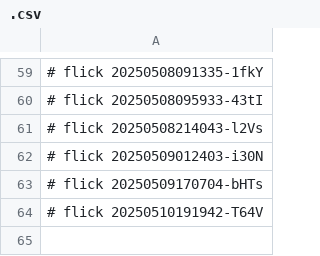
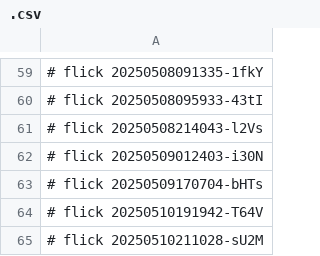
Before and after one commit to abikesa/ukuvula, a CSV file: caffe/.csv, drawn as a sheet; only a part is shown, gaps mark what is left out; the diff names each change by its address in the sheet, - before the commit and + after, or states it on an @@ line.

Commit message:
caffe/.csv

```diff
--- a/caffe/.csv
+++ b/caffe/.csv
+row 65: # flick 20250510211028-sU2M
```
